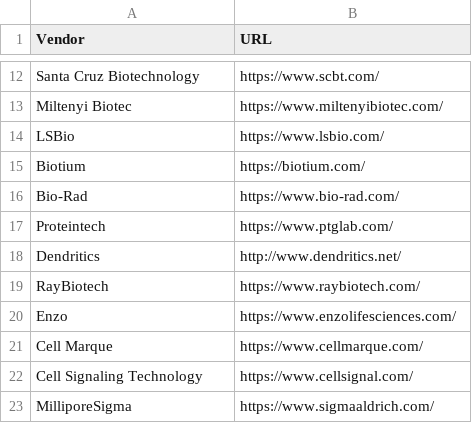
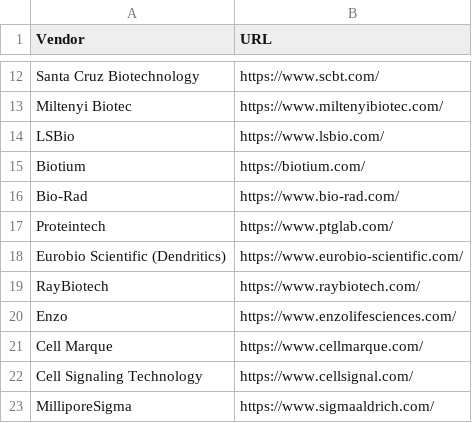
Before and after one commit to IBEXImagingCommunity/ibex_imaging_knowledge_base, a CSV file: data/vendor_urls.csv, drawn as a sheet; only a part is shown, gaps mark what is left out.

```diff
--- a/data/vendor_urls.csv
+++ b/data/vendor_urls.csv
@@ -17,3 +17,3 @@ Bio-Rad,https://www.bio-rad.com/
 Proteintech,https://www.ptglab.com/
-Dendritics,http://www.dendritics.net/
+Eurobio Scientific (Dendritics),https://www.eurobio-scientific.com/
 RayBiotech,https://www.raybiotech.com/
```
Also changed, not shown: data/reagent_resources.csv, 1 other file.
